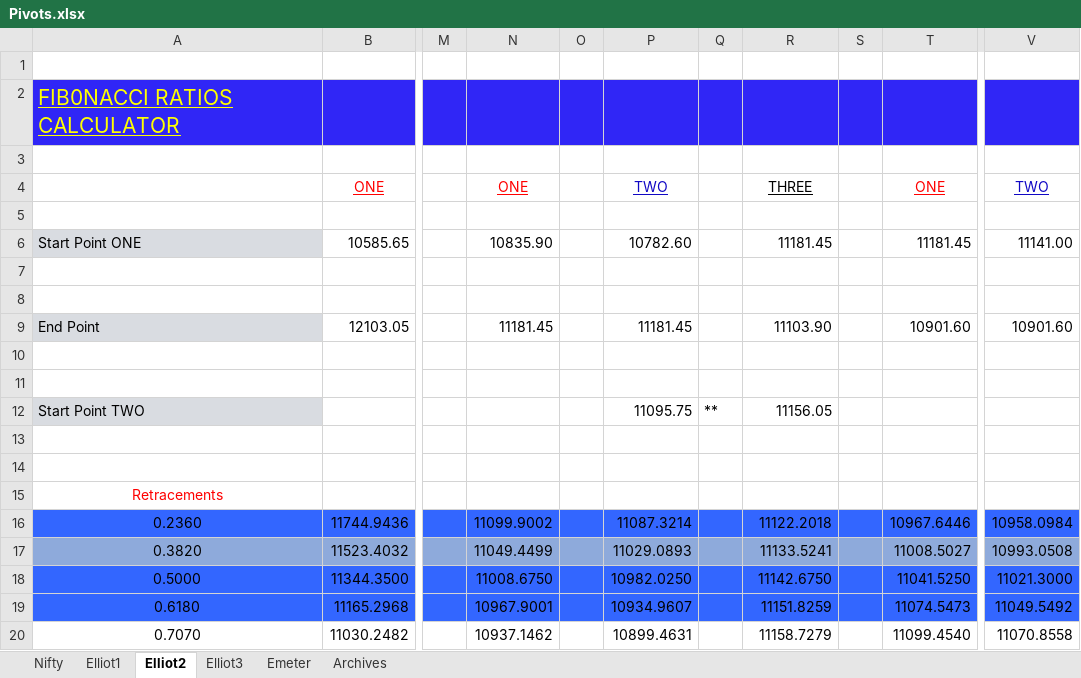
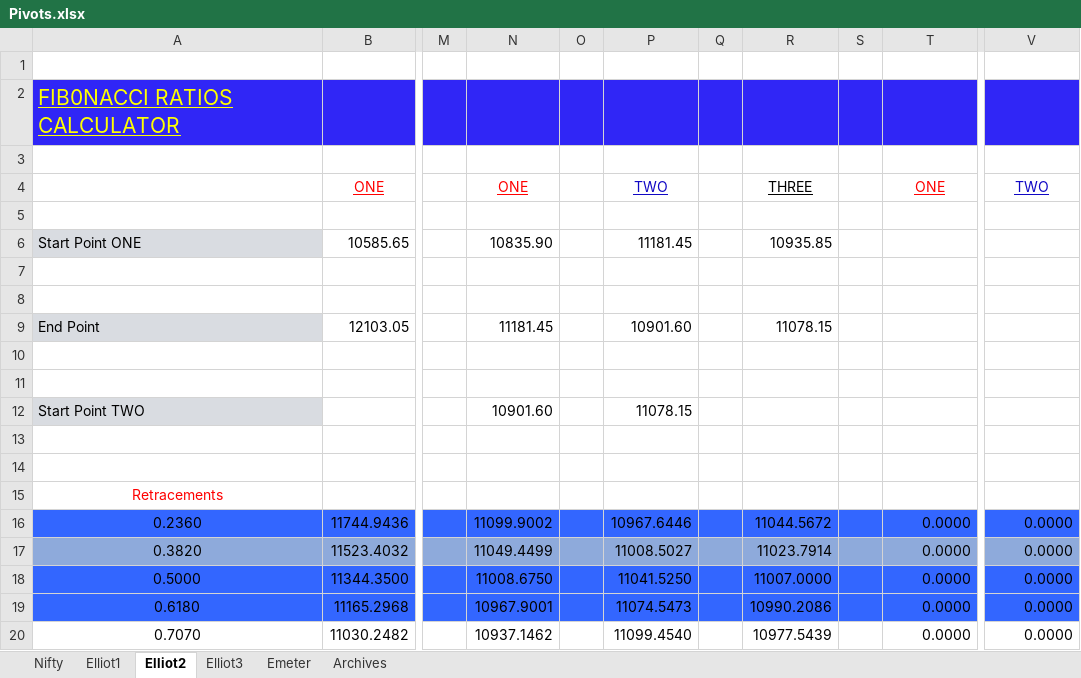
Before and after one commit to anbumaran/stocks, an Excel workbook: Pivots.xlsx, sheet Elliot2, drawn as a sheet; only a part is shown, gaps mark what is left out; values as stored, in another font and other column widths than the file's, no borders; the diff covers the shown part only; the diff names each change by its address in the sheet, - before the commit and + after, or states it on an @@ line.

```diff
--- a/Pivots.xlsx (sheet Elliot2)
+++ b/Pivots.xlsx (sheet Elliot2)
-P6: 10782.60
+P6: 11181.45
-R6: 11181.45
+R6: 10935.85
-T6: 11181.45
+T6: (empty)
-V6: 11141.00
+V6: (empty)
-P9: 11181.45
+P9: 10901.60
-R9: 11103.90
+R9: 11078.15
-T9: 10901.60
+T9: (empty)
-V9: 10901.60
+V9: (empty)
-N12: (empty)
+N12: 10901.60
-P12: 11095.75
+P12: 11078.15
-Q12: **
+Q12: (empty)
-R12: 11156.05
+R12: (empty)
-P16: 11087.3214
+P16: 10967.6446
-R16: 11122.2018
+R16: 11044.5672
-T16: 10967.6446
+T16: 0.0000
-V16: 10958.0984
+V16: 0.0000
-P17: 11029.0893
+P17: 11008.5027
-R17: 11133.5241
+R17: 11023.7914
-T17: 11008.5027
+T17: 0.0000
-V17: 10993.0508
+V17: 0.0000
-P18: 10982.0250
+P18: 11041.5250
-R18: 11142.6750
+R18: 11007.0000
-T18: 11041.5250
+T18: 0.0000
-V18: 11021.3000
+V18: 0.0000
-P19: 10934.9607
+P19: 11074.5473
-R19: 11151.8259
+R19: 10990.2086
-T19: 11074.5473
+T19: 0.0000
-V19: 11049.5492
+V19: 0.0000
-P20: 10899.4631
+P20: 11099.4540
-R20: 11158.7279
+R20: 10977.5439
-T20: 11099.4540
+T20: 0.0000
-V20: 11070.8558
+V20: 0.0000
```
Also changed, not shown: 142 edited cells elsewhere in this sheet, sheet Nifty, formulas that keep their value, hidden cells.
